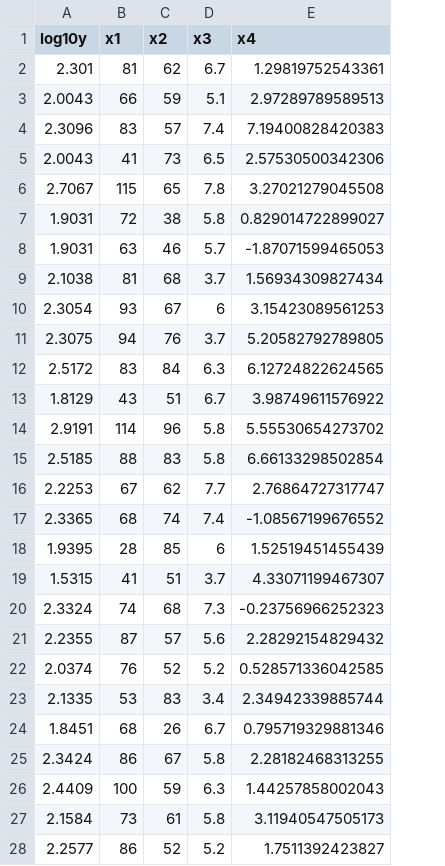
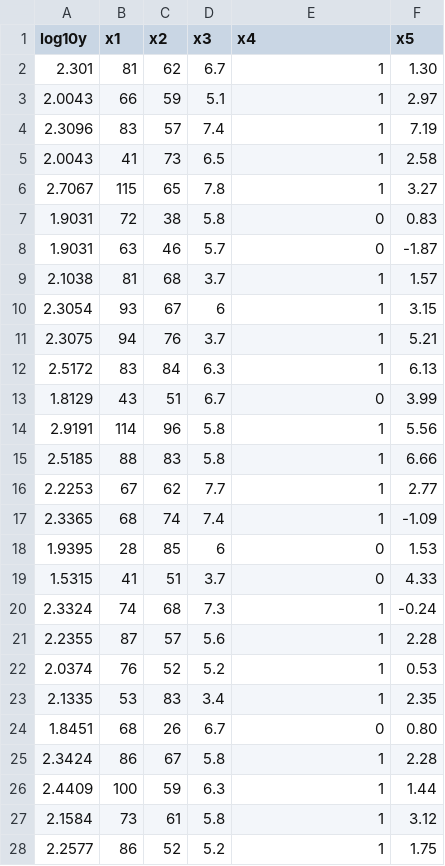
Before and after one commit to uqglmn/sm, a CSV file: liver.csv, drawn as a sheet; only a part is shown; the diff covers the shown part only; the diff names each change by its address in the sheet, - before the commit and + after, or states it on an @@ line.

Commit message:
Add files via upload

```diff
--- a/liver.csv
+++ b/liver.csv
+column F (x5), rows 2-28: 1.30 | 2.97 | 7.19 | 2.58 | 3.27 | 0.83 | -1.87 | 1.57 | 3.15 | 5.21 | 6.13 | 3.99 | 5.56 | 6.66 | 2.77 | -1.09 | 1.53 | 4.33 | -0.24 | 2.28 | 0.53 | 2.35 | 0.80 | 2.28 | 1.44 | 3.12 | 1.75
-E2 (x4): 1.29819752543361
+E2 (x4): 1
-E3 (x4): 2.97289789589513
+E3 (x4): 1
-E4 (x4): 7.19400828420383
+E4 (x4): 1
-E5 (x4): 2.57530500342306
+E5 (x4): 1
-E6 (x4): 3.27021279045508
+E6 (x4): 1
-E7 (x4): 0.829014722899027
+E7 (x4): 0
-E8 (x4): -1.87071599465053
+E8 (x4): 0
-E9 (x4): 1.56934309827434
+E9 (x4): 1
-E10 (x4): 3.15423089561253
+E10 (x4): 1
-E11 (x4): 5.20582792789805
+E11 (x4): 1
-E12 (x4): 6.12724822624565
+E12 (x4): 1
-E13 (x4): 3.98749611576922
+E13 (x4): 0
-E14 (x4): 5.55530654273702
+E14 (x4): 1
-E15 (x4): 6.66133298502854
+E15 (x4): 1
-E16 (x4): 2.76864727317747
+E16 (x4): 1
-E17 (x4): -1.08567199676552
+E17 (x4): 1
-E18 (x4): 1.52519451455439
+E18 (x4): 0
-E19 (x4): 4.33071199467307
+E19 (x4): 0
-E20 (x4): -0.23756966252323
+E20 (x4): 1
-E21 (x4): 2.28292154829432
+E21 (x4): 1
-E22 (x4): 0.528571336042585
+E22 (x4): 1
-E23 (x4): 2.34942339885744
+E23 (x4): 1
-E24 (x4): 0.795719329881346
+E24 (x4): 0
-E25 (x4): 2.28182468313255
+E25 (x4): 1
-E26 (x4): 1.44257858002043
+E26 (x4): 1
-E27 (x4): 3.11940547505173
+E27 (x4): 1
-E28 (x4): 1.7511392423827
+E28 (x4): 1
```
Also changed, not shown: 27 edited cells elsewhere in this file.
